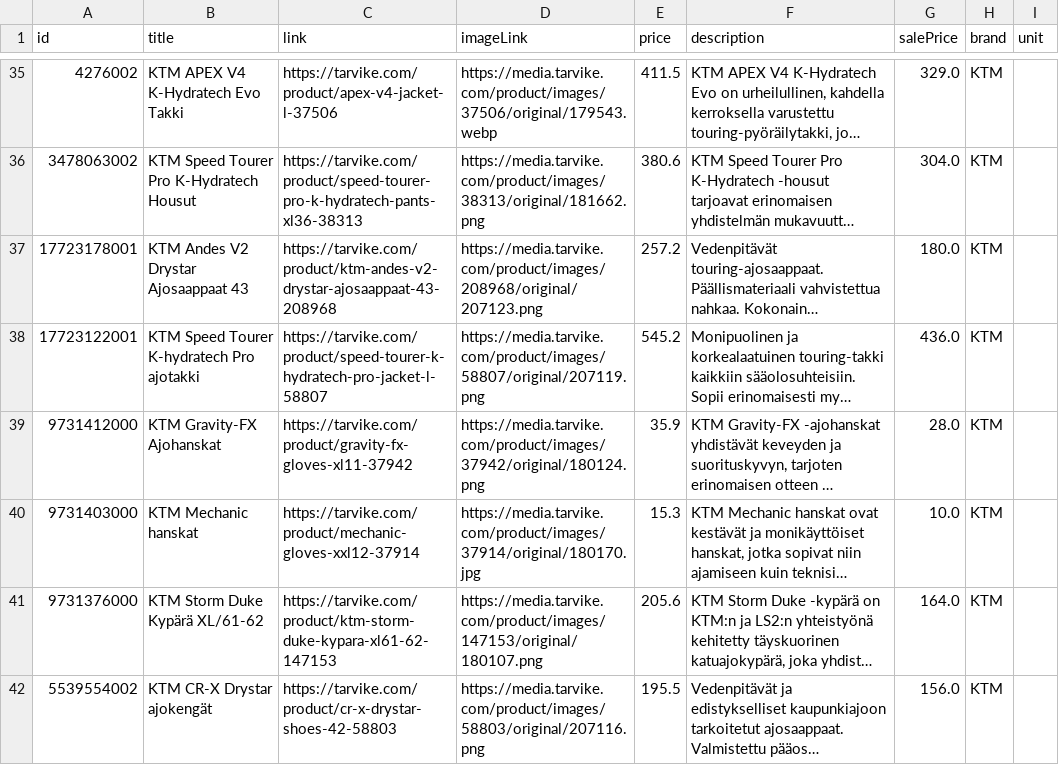
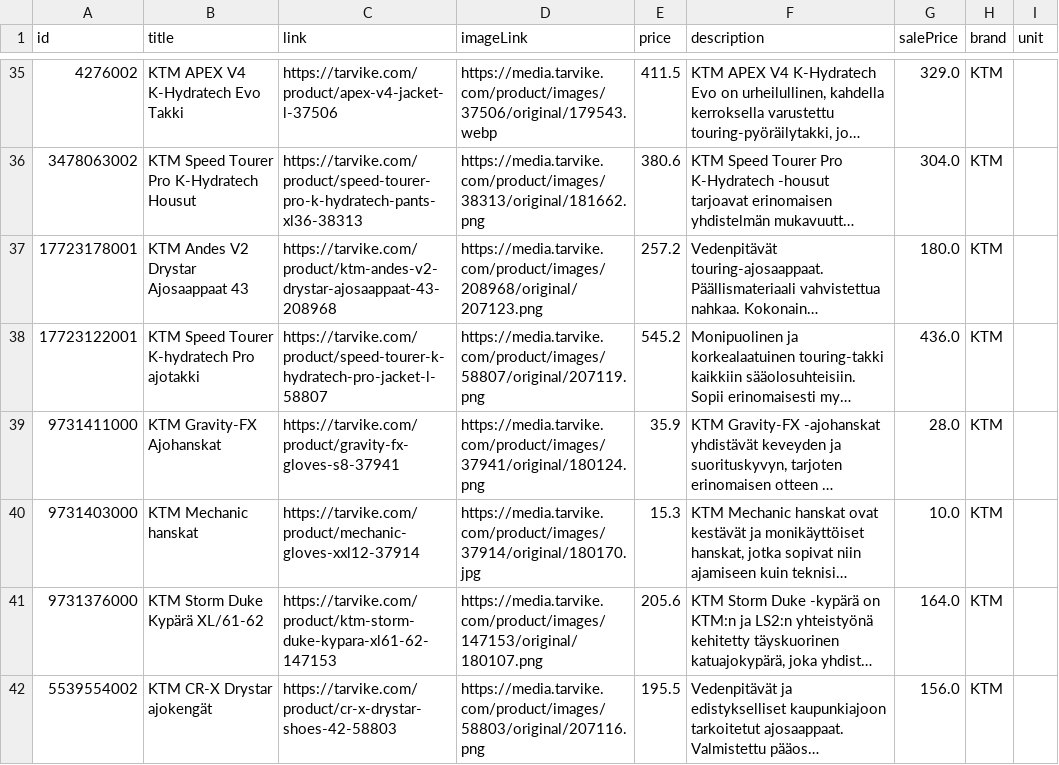
Before and after one commit to TarvikeTT/almadynamo, a CSV file: tarvike_tarjoukset_ai.csv, drawn as a sheet; only a part is shown, gaps mark what is left out; long unchanged cells end in …; the diff names each change by its address in the sheet, - before the commit and + after, or states it on an @@ line.

```diff
--- a/tarvike_tarjoukset_ai.csv
+++ b/tarvike_tarjoukset_ai.csv
-A39 (id): 9731412000
+A39 (id): 9731411000
-C39 (link): https://tarvike.com/product/gravity-fx-gloves-xl11-37942
+C39 (link): https://tarvike.com/product/gravity-fx-gloves-s8-37941
-D39 (imageLink): https://media.tarvike.com/product/images/37942/original/180124.png
+D39 (imageLink): https://media.tarvike.com/product/images/37941/original/180124.png
```
Also changed, not shown: tarvike_laitetarjoukset.csv, tarvike_metsa_piha_ja_puutarha_feed.csv, 3 other files.
